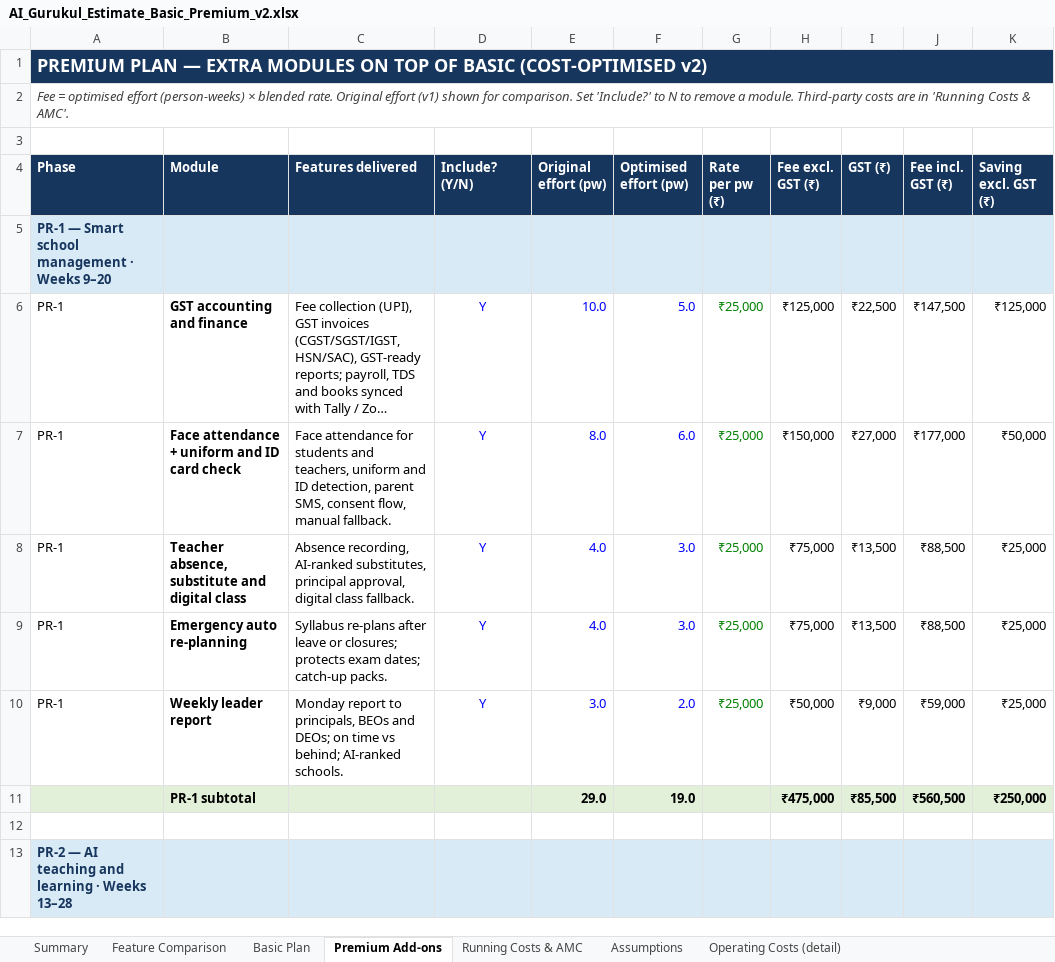
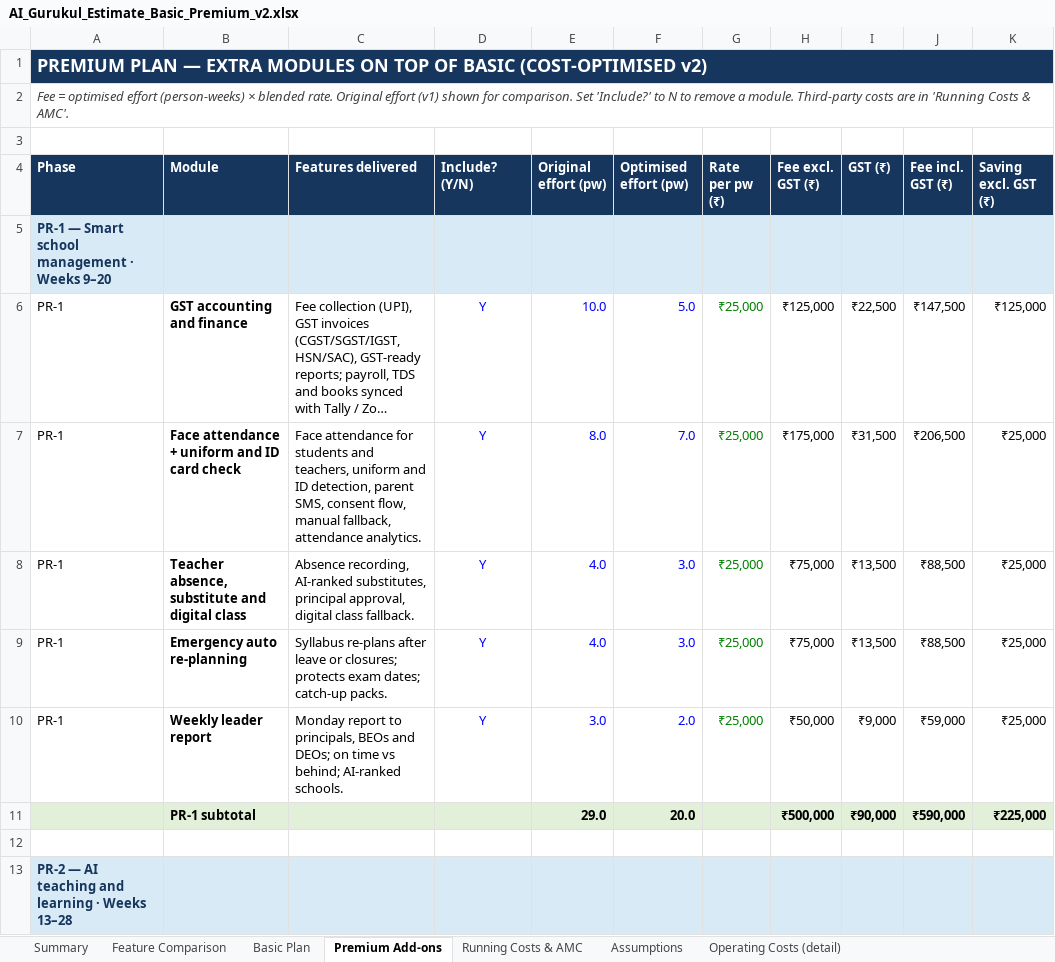
Before and after one commit to yatindradhurwe/yjtechnosoft, an Excel workbook: AI_Gurukul_Estimate_Basic_Premium_v2.xlsx, sheet Premium Add-ons, drawn as a sheet; only a part is shown; long unchanged cells end in …; values as stored, in another font and other column widths than the file's, no borders; the diff covers the shown part only; the diff names each change by its address in the sheet, - before the commit and + after, or states it on an @@ line.

```diff
--- a/AI_Gurukul_Estimate_Basic_Premium_v2.xlsx (sheet Premium Add-ons)
+++ b/AI_Gurukul_Estimate_Basic_Premium_v2.xlsx (sheet Premium Add-ons)
-C7 (Features delivered): …flow, manual fallback.
+C7 (Features delivered): …flow, manual fallback, attendance analytics.
-F7 (Optimised effort (pw)): 6.0
+F7 (Optimised effort (pw)): 7.0
-H7 (Fee excl. GST (₹)): ₹150,000
+H7 (Fee excl. GST (₹)): ₹175,000
-I7 (GST (₹)): ₹27,000
+I7 (GST (₹)): ₹31,500
-J7 (Fee incl. GST (₹)): ₹177,000
+J7 (Fee incl. GST (₹)): ₹206,500
-K7 (Saving excl. GST (₹)): ₹50,000
+K7 (Saving excl. GST (₹)): ₹25,000
-F11 (Optimised effort (pw)): 19.0
+F11 (Optimised effort (pw)): 20.0
-H11 (Fee excl. GST (₹)): ₹475,000
+H11 (Fee excl. GST (₹)): ₹500,000
-I11 (GST (₹)): ₹85,500
+I11 (GST (₹)): ₹90,000
-J11 (Fee incl. GST (₹)): ₹560,500
+J11 (Fee incl. GST (₹)): ₹590,000
-K11 (Saving excl. GST (₹)): ₹250,000
+K11 (Saving excl. GST (₹)): ₹225,000
```
Also changed, not shown: 5 added rows, 4 removed rows and 66 edited cells elsewhere in this sheet, sheet Summary, sheet Assumptions, sheet Running Costs & AMC, sheet Feature Comparison, formulas that keep their value.
